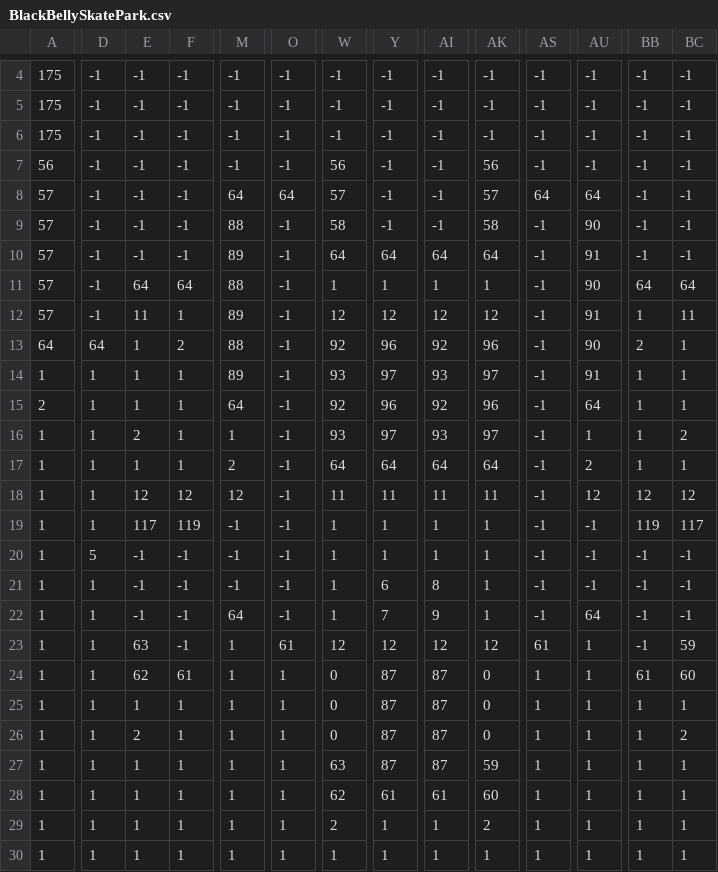
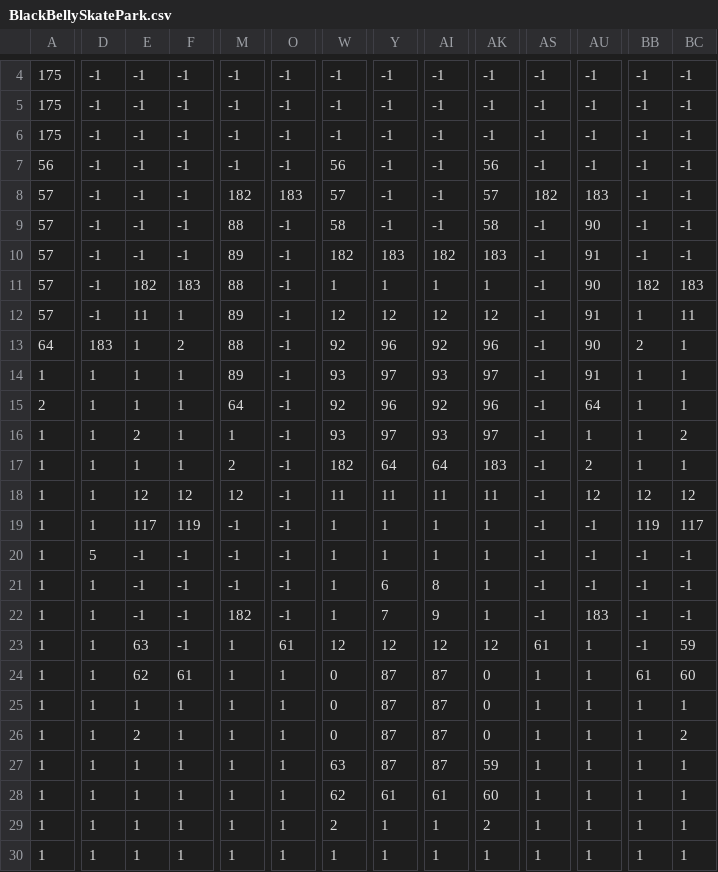
Before and after one commit to MaxDecorde/Splatoon-Meta, a CSV file: _01_SplashBox/Assets/Maps/BlackBellySkatePark.csv, drawn as a sheet; only a part is shown, gaps mark what is left out; the diff covers the shown part only; the diff names each change by its address in the sheet, - before the commit and + after, or states it on an @@ line.

```diff
--- a/_01_SplashBox/Assets/Maps/BlackBellySkatePark.csv
+++ b/_01_SplashBox/Assets/Maps/BlackBellySkatePark.csv
-M8: 64
+M8: 182
-O8: 64
+O8: 183
-AS8: 64
+AS8: 182
-AU8: 64
+AU8: 183
-W10: 64
+W10: 182
-Y10: 64
+Y10: 183
-AI10: 64
+AI10: 182
-AK10: 64
+AK10: 183
-E11: 64
+E11: 182
-F11: 64
+F11: 183
-BB11: 64
+BB11: 182
-BC11: 64
+BC11: 183
-D13: 64
+D13: 183
-W17: 64
+W17: 182
-AK17: 64
+AK17: 183
-M22: 64
+M22: 182
-AU22: 64
+AU22: 183
```
Also changed, not shown: 10 edited cells elsewhere in this file, _01_SplashBox/Assets/Maps/KelpPlaza.csv, _01_SplashBox/Assets/Maps/SaltsprayRig.csv, 12 other files.
